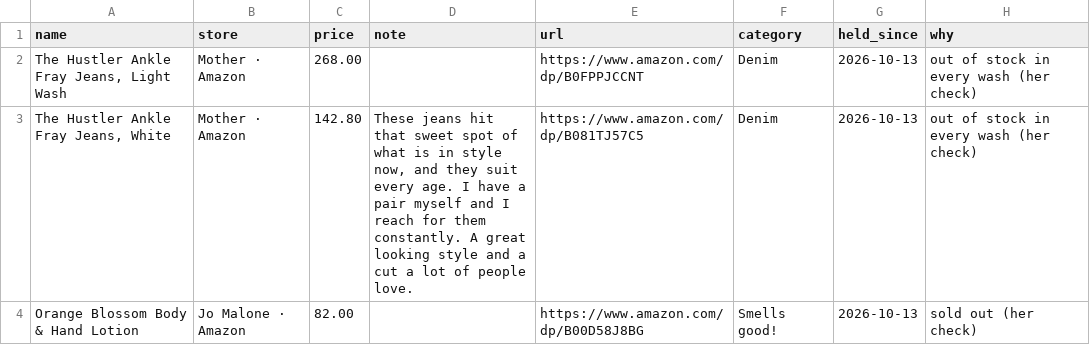
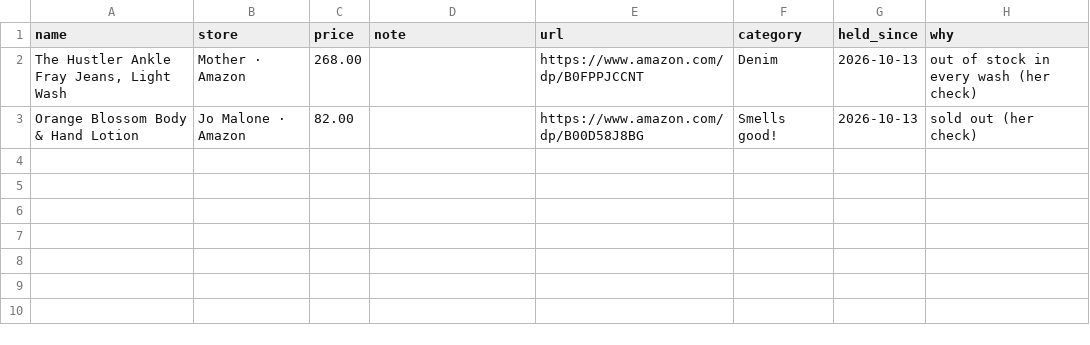
Before and after one commit to StyleStarApp/stylestar-app, a CSV file: data/amazon-finds-held.csv, drawn as a sheet.

```diff
--- a/data/amazon-finds-held.csv
+++ b/data/amazon-finds-held.csv
@@ -2,3 +2,2 @@ name,store,price,note,url,category,held_since,why
 "The Hustler Ankle Fray Jeans, Light Wash",Mother · Amazon,268.00,,https://www.amazon.com/dp/B0FPPJCCNT,Denim,2026-10-13,out of stock in every wash (her check)
-"The Hustler Ankle Fray Jeans, White",Mother · Amazon,142.80,"These jeans hit that sweet spot of what is in style now, and they suit every age. I have a pair myself and I reach for them constantly. A great looking style and a cut a lot of people love.",https://www.amazon.com/dp/B081TJ57C5,Denim,2026-10-13,out of stock in every wash (her check)
 Orange Blossom Body & Hand Lotion,Jo Malone · Amazon,82.00,,https://www.amazon.com/dp/B00D58J8BG,Smells good!,2026-10-13,sold out (her check)
```
Also changed, not shown: data/amazon-finds.csv, 2 other files.
